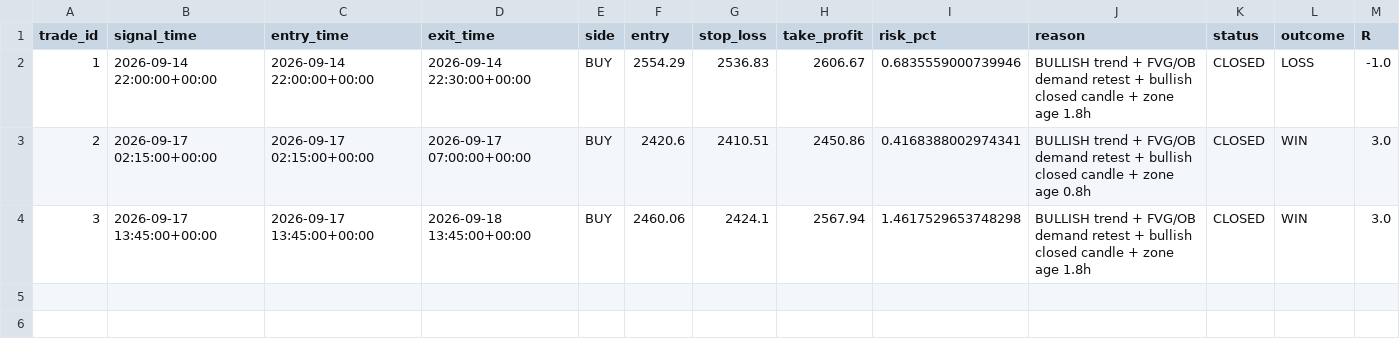
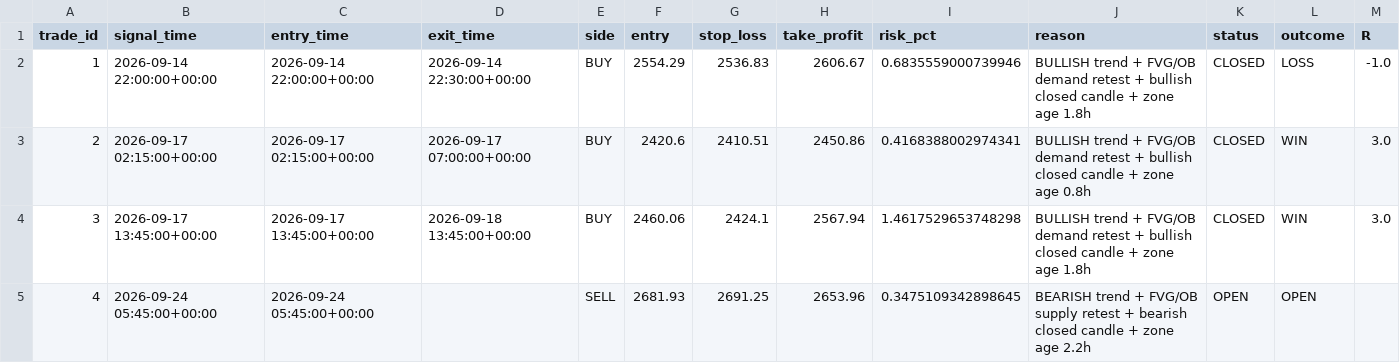
Before and after one commit to R0hit-kum4r/ETH-V61-Paper-Agent, a CSV file: v61_paper_journal.csv, drawn as a sheet; the diff names each change by its address in the sheet, - before the commit and + after, or states it on an @@ line.

```diff
--- a/v61_paper_journal.csv
+++ b/v61_paper_journal.csv
+row 5: 4 | 2026-09-24 05:45:00+00:00 | 2026-09-24 05:45:00+00:00 |  | SELL | 2681.93 | 2691.25 | 2653.96 | 0.3475109342898645 | BEARISH trend + FVG/OB supply retest + bearish closed candle + zone age 2.2h | OPEN | OPEN
```
